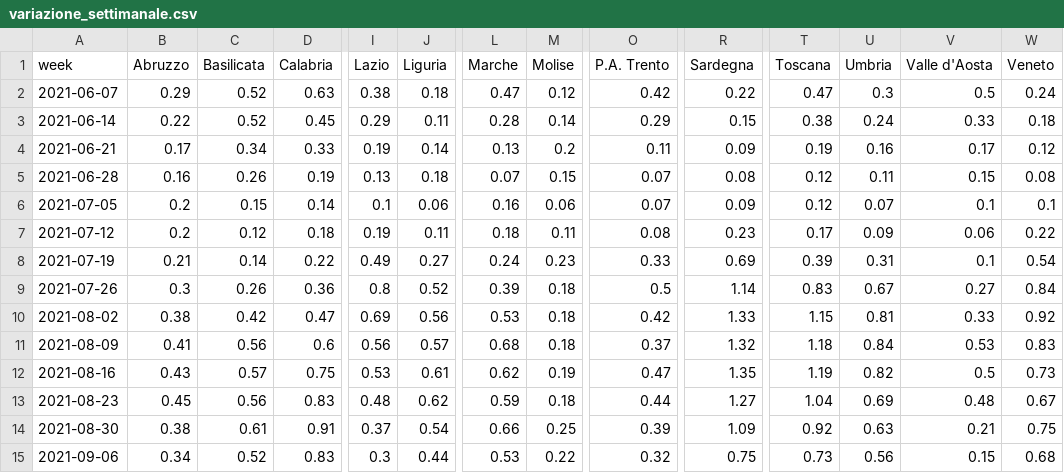
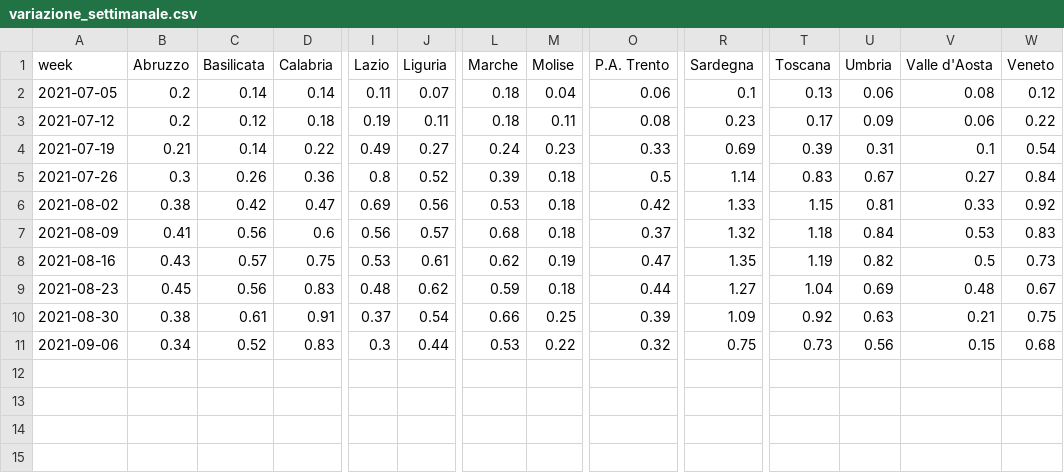
Before and after one commit to Data-Network-Lab/indicatore_zona_gialla, a CSV file: data/graph-data/variazione_settimanale.csv, drawn as a sheet; only a part is shown, gaps mark what is left out; removed rows and columns are numbered as before the commit, all else as after; rows hold the shown columns only; the diff names each change by its address in the sheet, - before the commit and + after, or states it on an @@ line.

```diff
--- a/data/graph-data/variazione_settimanale.csv
+++ b/data/graph-data/variazione_settimanale.csv
-row 2: 2021-06-07 | 0.29 | 0.52 | 0.63 | 0.38 | 0.18 | 0.47 | 0.12 | 0.42 | 0.22 | 0.47 | 0.3 | 0.5 | 0.24
-row 3: 2021-06-14 | 0.22 | 0.52 | 0.45 | 0.29 | 0.11 | 0.28 | 0.14 | 0.29 | 0.15 | 0.38 | 0.24 | 0.33 | 0.18
-row 4: 2021-06-21 | 0.17 | 0.34 | 0.33 | 0.19 | 0.14 | 0.13 | 0.2 | 0.11 | 0.09 | 0.19 | 0.16 | 0.17 | 0.12
-row 5: 2021-06-28 | 0.16 | 0.26 | 0.19 | 0.13 | 0.18 | 0.07 | 0.15 | 0.07 | 0.08 | 0.12 | 0.11 | 0.15 | 0.08
-C2 (Basilicata): 0.15
+C2 (Basilicata): 0.14
-I2 (Lazio): 0.1
+I2 (Lazio): 0.11
-J2 (Liguria): 0.06
+J2 (Liguria): 0.07
-L2 (Marche): 0.16
+L2 (Marche): 0.18
-M2 (Molise): 0.06
+M2 (Molise): 0.04
-O2 (P.A. Trento): 0.07
+O2 (P.A. Trento): 0.06
-R2 (Sardegna): 0.09
+R2 (Sardegna): 0.1
-T2 (Toscana): 0.12
+T2 (Toscana): 0.13
-U2 (Umbria): 0.07
+U2 (Umbria): 0.06
-V2 (Valle d'Aosta): 0.1
+V2 (Valle d'Aosta): 0.08
-W2 (Veneto): 0.1
+W2 (Veneto): 0.12
```
Also changed, not shown: 2 other files.
